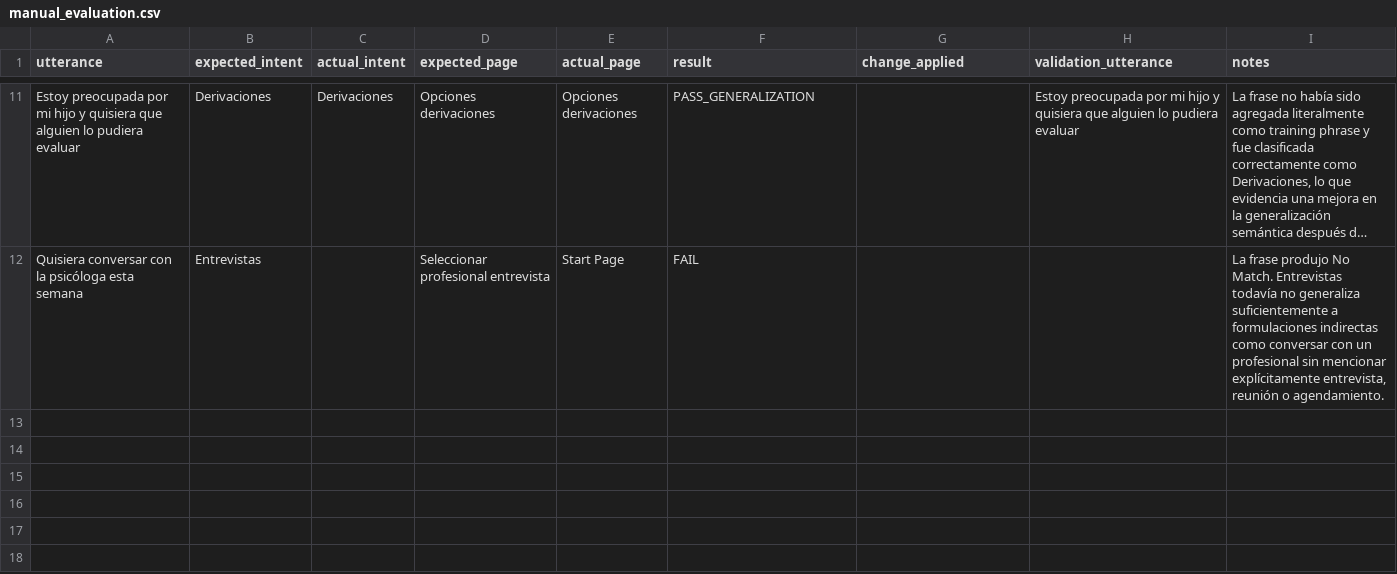
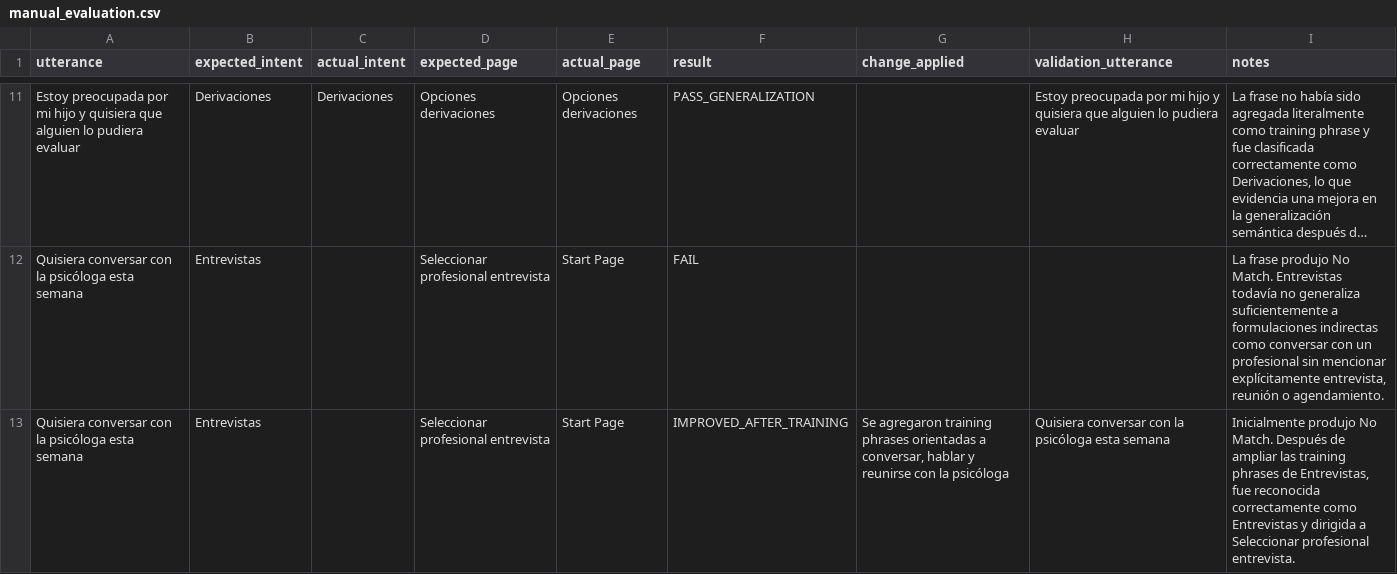
Before and after one commit to conijeldres/dialogflow_cx_spanish_bot_evaluation_toolkit, a CSV file: results/manual_evaluation.csv, drawn as a sheet; only a part is shown, gaps mark what is left out; long unchanged cells end in …; the diff names each change by its address in the sheet, - before the commit and + after, or states it on an @@ line.

Commit message:
Update manual_evaluation.csv

```diff
--- a/results/manual_evaluation.csv
+++ b/results/manual_evaluation.csv
+row 13: Quisiera conversar con la psicóloga esta semana | Entrevistas |  | Seleccionar profesional entrevista | Start Page | IMPROVED_AFTER_TRAINING | Se agregaron training phrases orientadas a conversar, hablar y reunirse con la psicóloga | Quisiera conversar con la psicóloga esta semana | Inicialmente produjo No Match. Después de ampliar las training phrases de Entrevistas, fue reconocida correctamente como Entrevistas y dirigida a Seleccionar profesional entrevista.
```
